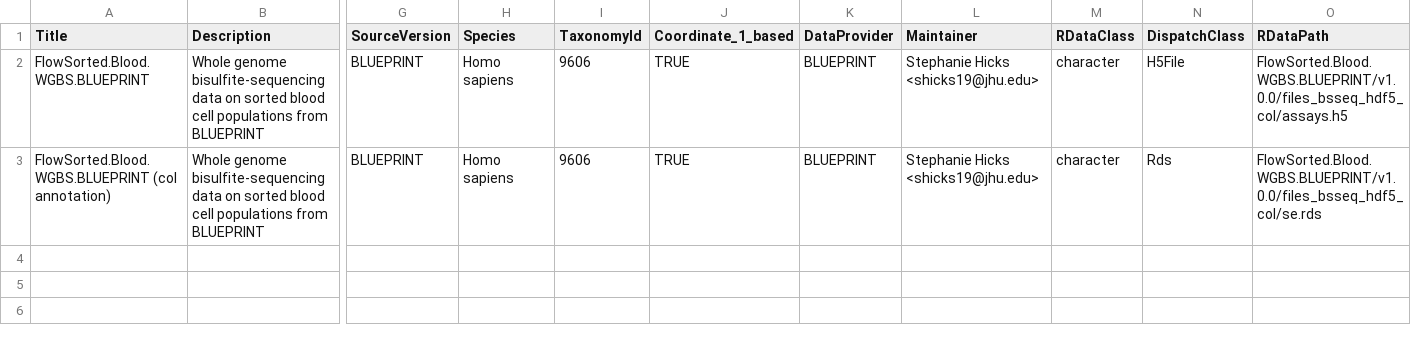
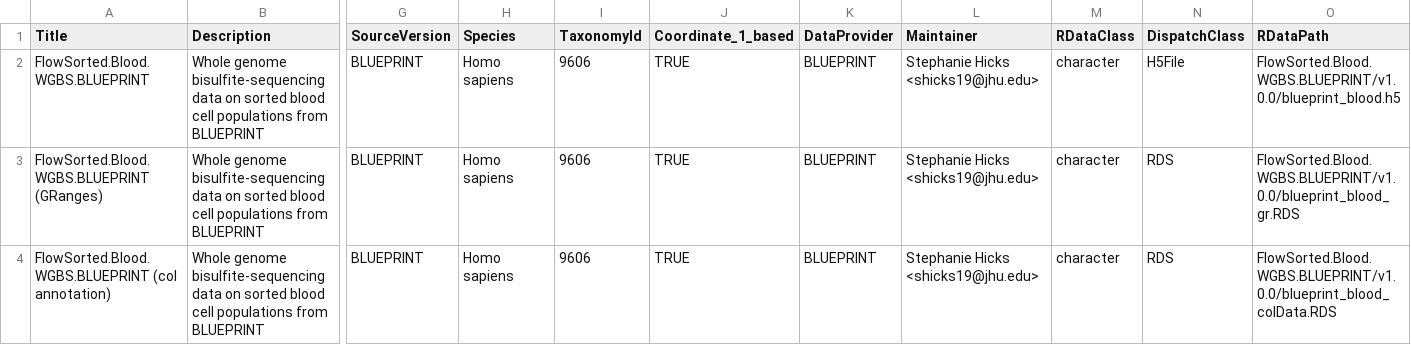
Before and after one commit to stephaniehicks/FlowSorted.Blood.WGBS.BLUEPRINT, a CSV file: inst/extdata/metadata.csv, drawn as a sheet; only a part is shown, gaps mark what is left out; addresses are those after the commit; rows hold the shown columns only; the diff names each change by its address in the sheet, - before the commit and + after, or states it on an @@ line.

```diff
--- a/inst/extdata/metadata.csv
+++ b/inst/extdata/metadata.csv
-O2 (RDataPath): FlowSorted.Blood.WGBS.BLUEPRINT/v1.0.0/files_bsseq_hdf5_col/assays.h5
+O2 (RDataPath): FlowSorted.Blood.WGBS.BLUEPRINT/v1.0.0/blueprint_blood.h5
+row 3: FlowSorted.Blood.WGBS.BLUEPRINT (GRanges) | Whole genome bisulfite-sequencing data on sorted blood cell populations from BLUEPRINT | BLUEPRINT | Homo sapiens | 9606 | TRUE | BLUEPRINT | Stephanie Hicks <shicks19@jhu.edu> | character | RDS | FlowSorted.Blood.WGBS.BLUEPRINT/v1.0.0/blueprint_blood_gr.RDS
-N4 (DispatchClass): Rds
+N4 (DispatchClass): RDS
-O4 (RDataPath): FlowSorted.Blood.WGBS.BLUEPRINT/v1.0.0/files_bsseq_hdf5_col/se.rds
+O4 (RDataPath): FlowSorted.Blood.WGBS.BLUEPRINT/v1.0.0/blueprint_blood_colData.RDS
```
Also changed, not shown: 7 other files.
